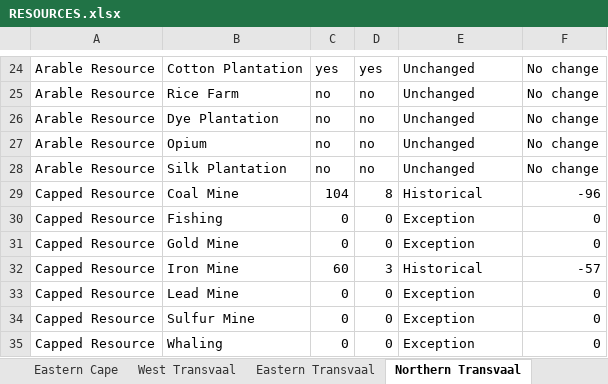
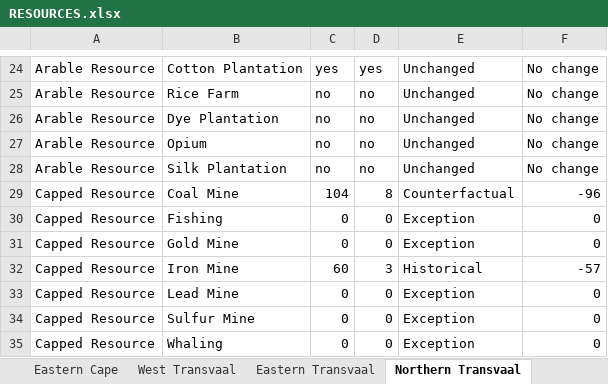
Before and after one commit to kaapse-tollie/spes-bona, an Excel workbook: Docs/resources/RESOURCES.xlsx, sheet Northern Transvaal, drawn as a sheet; only a part is shown, gaps mark what is left out; values as stored, in another font and other column widths than the file's, no borders; the diff names each change by its address in the sheet, - before the commit and + after, or states it on an @@ line.

```diff
--- a/Docs/resources/RESOURCES.xlsx (sheet Northern Transvaal)
+++ b/Docs/resources/RESOURCES.xlsx (sheet Northern Transvaal)
-E29: Historical
+E29: Counterfactual
```
Also changed, not shown: sheet Overview, 13 other files.
